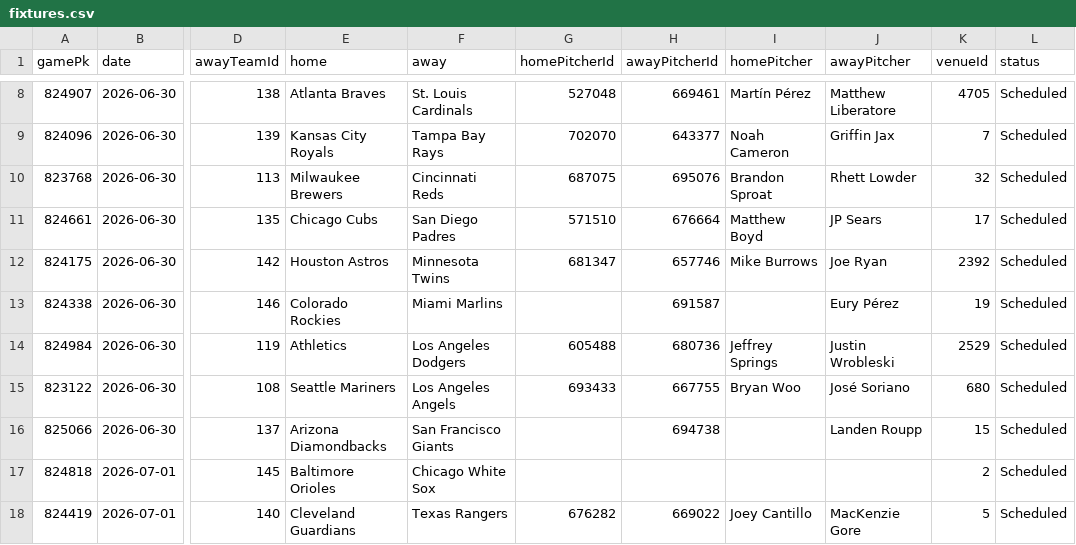
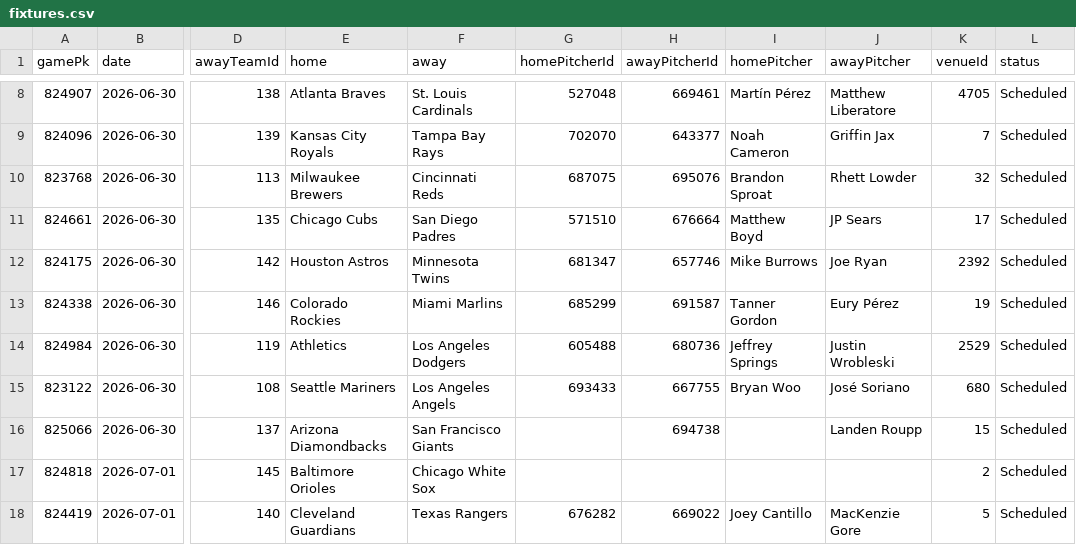
Before and after one commit to DanielTomaro13/MLB-Modelling, a CSV file: data/fixtures.csv, drawn as a sheet; only a part is shown, gaps mark what is left out; the diff names each change by its address in the sheet, - before the commit and + after, or states it on an @@ line.

```diff
--- a/data/fixtures.csv
+++ b/data/fixtures.csv
-G13 (homePitcherId): (empty)
+G13 (homePitcherId): 685299
-I13 (homePitcher): (empty)
+I13 (homePitcher): Tanner Gordon
```
Also changed, not shown: reports/predictions.csv, 6 other files.
